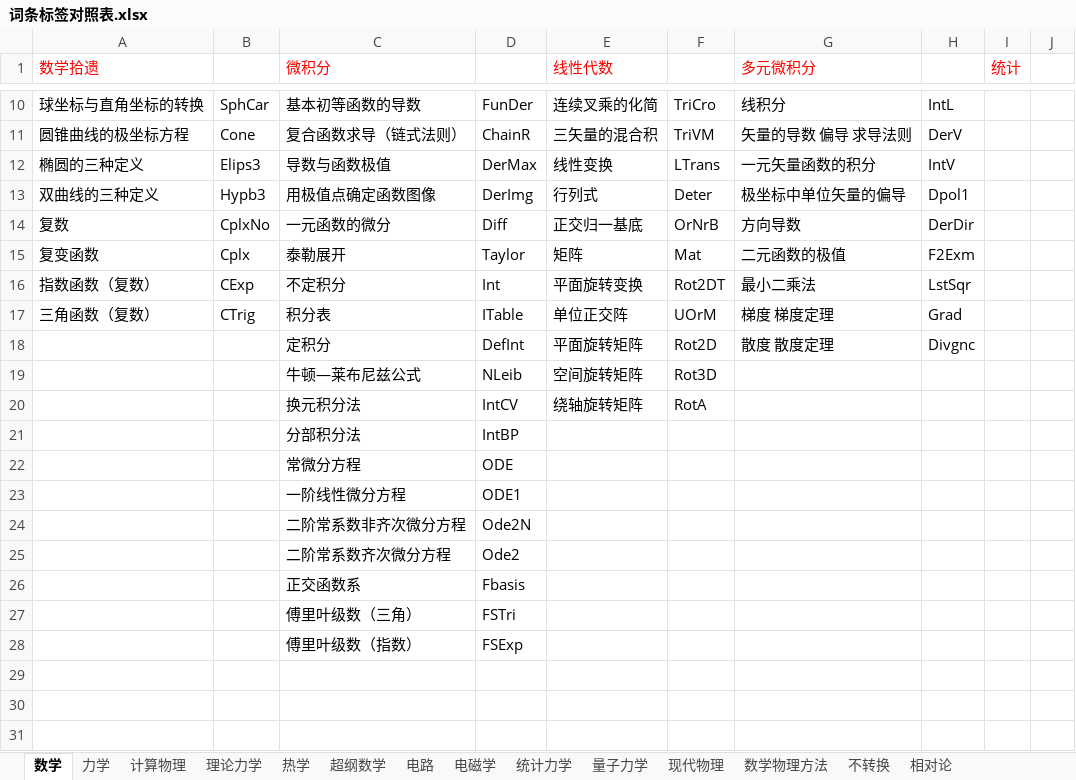
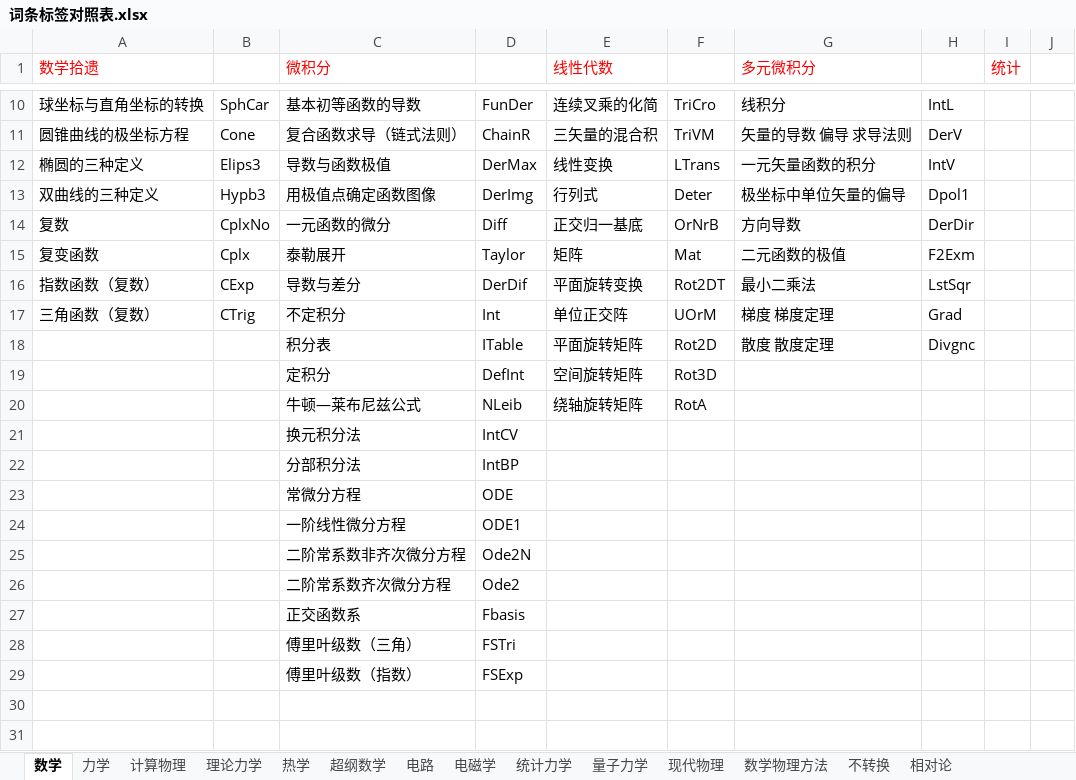
Before and after one commit to wuliwiki/PhysWiki-log, an Excel workbook: 词条标签对照表.xlsx, sheet 数学, drawn as a sheet; only a part is shown, gaps mark what is left out; values as stored, in another font and other column widths than the file's, no borders; removed rows and columns are numbered as before the commit, all else as after; the diff names each change by its address in the sheet, - before the commit and + after, or states it on an @@ line.

```diff
--- a/词条标签对照表.xlsx (sheet 数学)
+++ b/词条标签对照表.xlsx (sheet 数学)
-C16 (微积分): 不定积分
+C16 (微积分): 导数与差分
-D16: Int
+D16: DerDif
-C17 (微积分): 积分表
+C17 (微积分): 不定积分
-D17: ITable
+D17: Int
+row 18:  |  | 积分表 | ITable | 平面旋转矩阵 | Rot2D | 散度 散度定理 | Divgnc
-E19 (线性代数): 平面旋转矩阵
+E19 (线性代数): 空间旋转矩阵
-F19: Rot2D
+F19: Rot3D
-G19 (多元微积分): 散度 散度定理
+G19 (多元微积分): (empty)
-H19: Divgnc
+H19: (empty)
-E20 (线性代数): 空间旋转矩阵
+E20 (线性代数): 绕轴旋转矩阵
-F20: Rot3D
+F20: RotA
-E21 (线性代数): 绕轴旋转矩阵
+E21 (线性代数): (empty)
-F21: RotA
+F21: (empty)
-row 29: (empty)
```
Also changed, not shown: sheet 力学, timer.xlsx, 8 other files.
